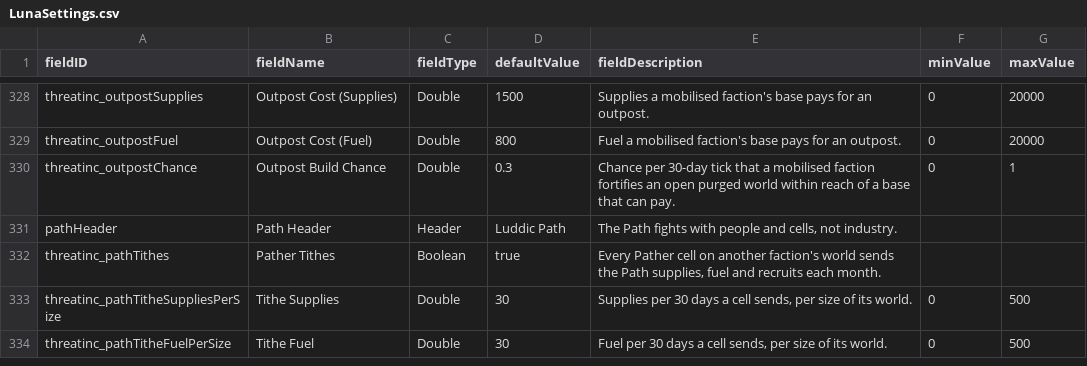
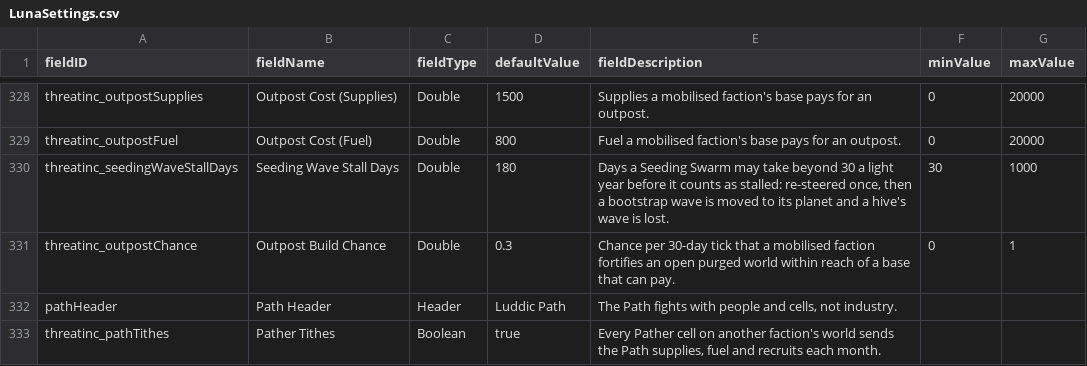
Before and after one commit to pogoman/ThreatIncursion, a CSV file: data/config/LunaSettings.csv, drawn as a sheet; only a part is shown, gaps mark what is left out; the shorter side is filled out with more unchanged rows; the diff names each change by its address in the sheet, - before the commit and + after, or states it on an @@ line.

```diff
--- a/data/config/LunaSettings.csv
+++ b/data/config/LunaSettings.csv
+row 330: threatinc_seedingWaveStallDays | Seeding Wave Stall Days | Double | 180 | Days a Seeding Swarm may take beyond 30 a light year before it counts as stalled: re-steered once, then a bootstrap wave is moved to its planet and a hive's wave is lost. | 30 | 1000
```
Also changed, not shown: 14 other files.
